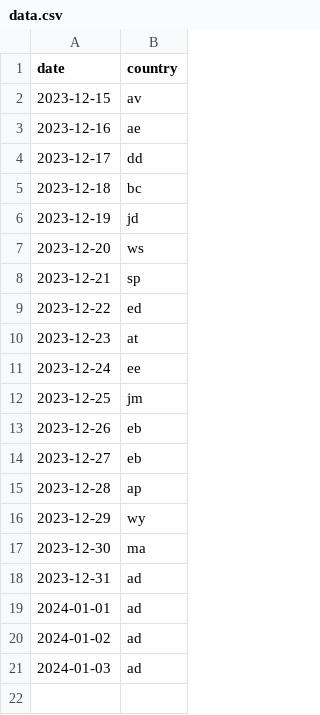
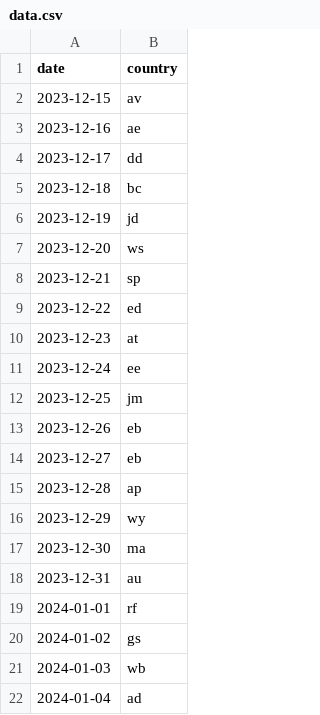
Before and after one commit to melaniewalsh/versedle, a CSV file: public/data.csv, drawn as a sheet.

```diff
--- a/public/data.csv
+++ b/public/data.csv
@@ -17,5 +17,6 @@ date,country
 2023-12-30,ma
-2023-12-31,ad
-2024-01-01,ad
-2024-01-02,ad
-2024-01-03,ad
+2023-12-31,au
+2024-01-01,rf
+2024-01-02,gs
+2024-01-03,wb
+2024-01-04,ad
```
Also changed, not shown: 8 other files.
